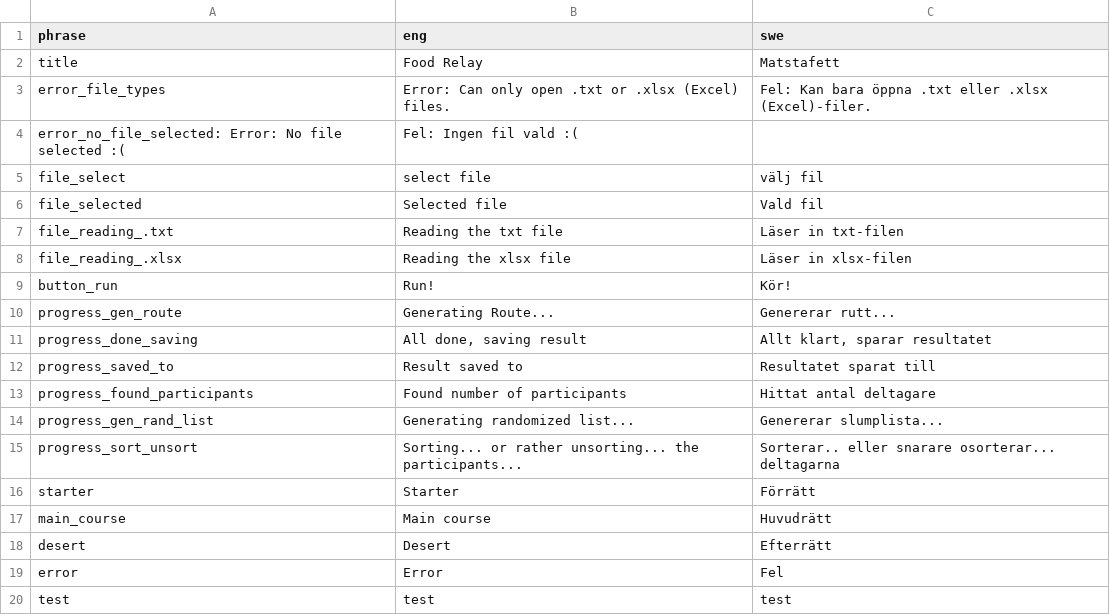
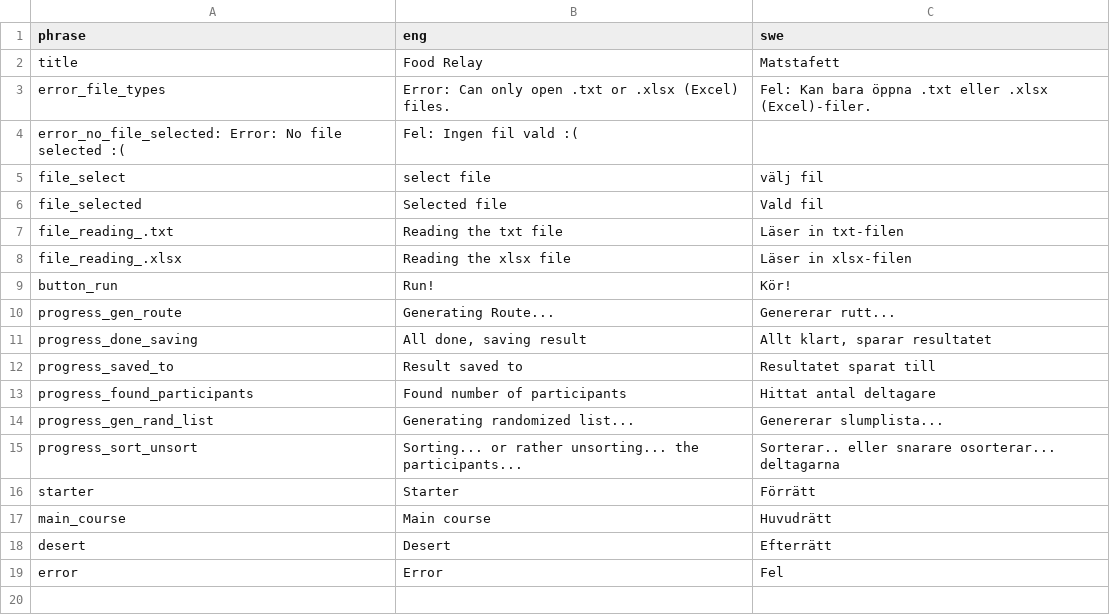
Before and after one commit to pvilje/matstafett, a CSV file: lang.csv, drawn as a sheet; the diff names each change by its address in the sheet, - before the commit and + after, or states it on an @@ line.

Commit message:
Revert "test prompt use"
This reverts commit 9354b5c1d69139f7ea0eeae4a5a6f008edc58da4.

```diff
--- a/lang.csv
+++ b/lang.csv
-row 20: test | test | test
```
